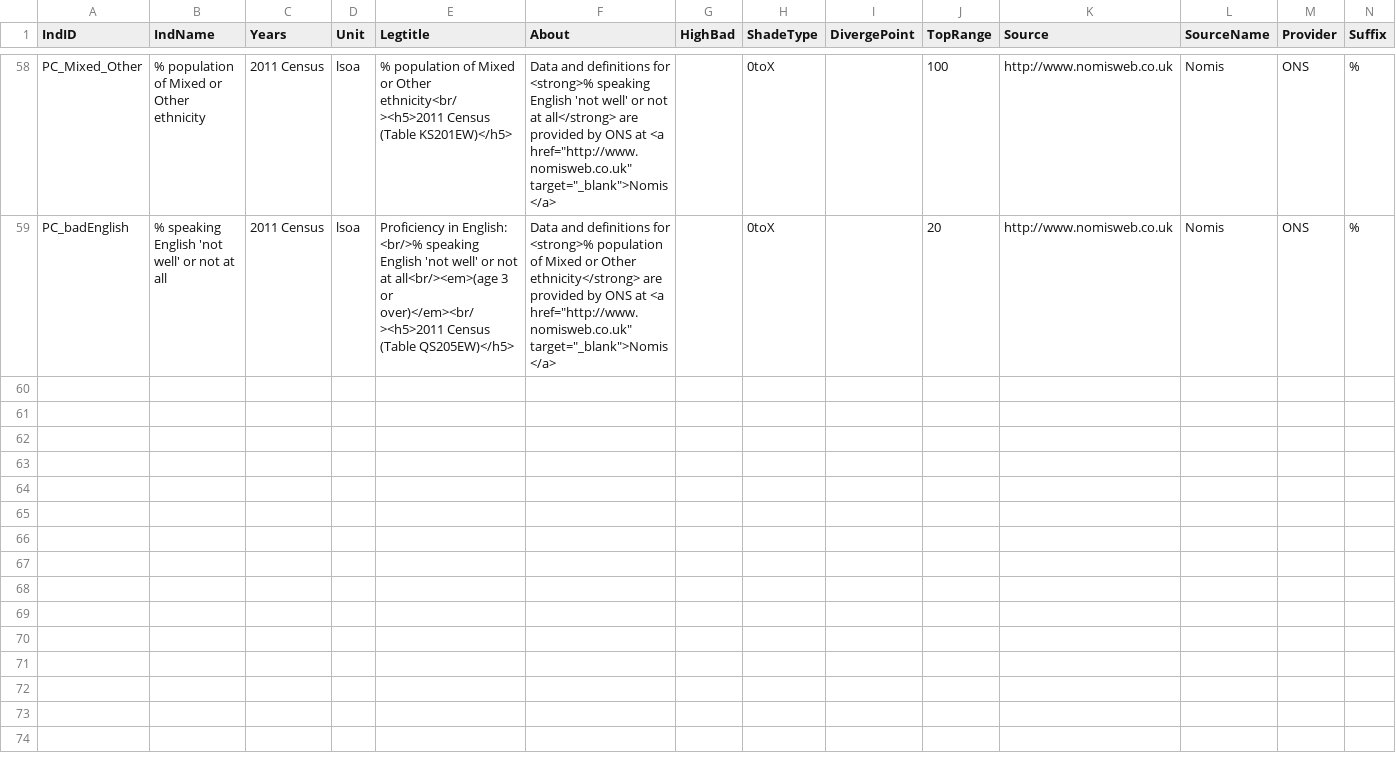
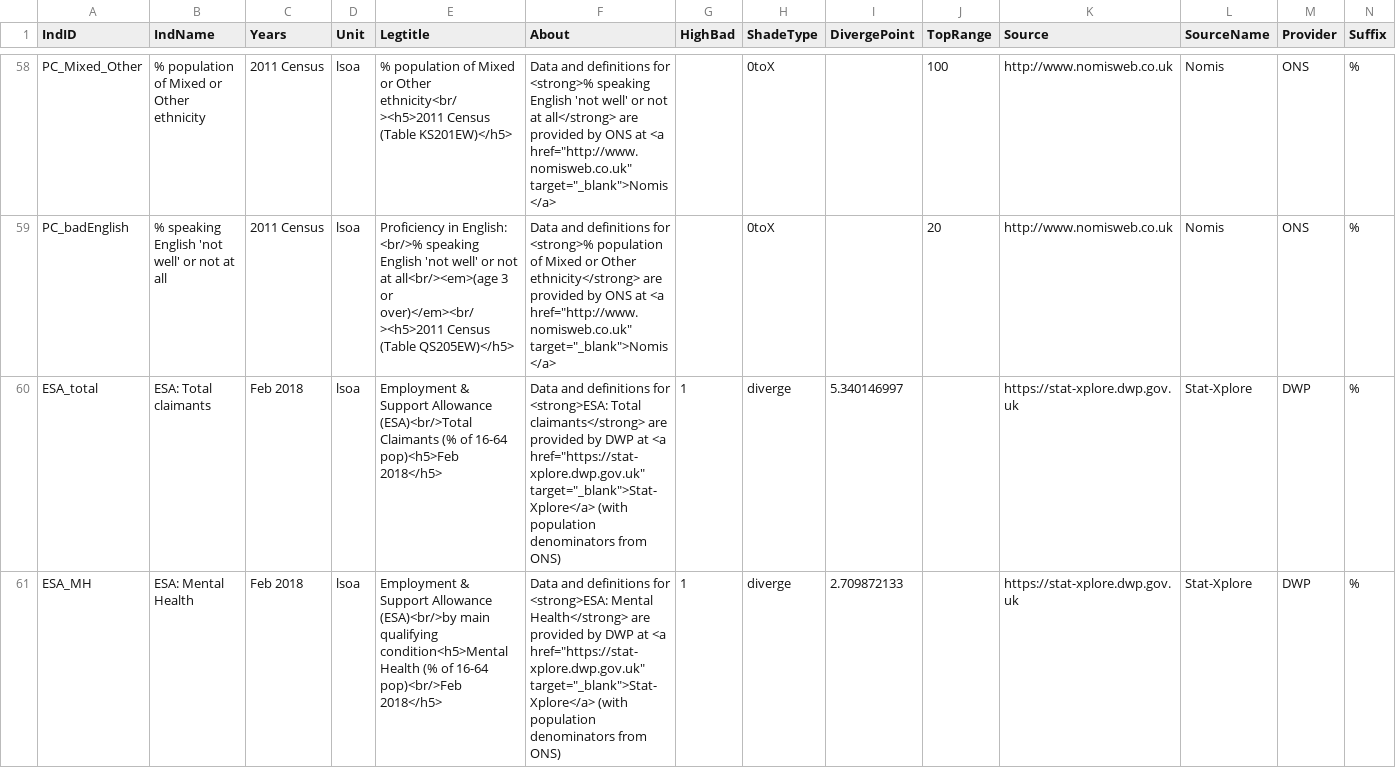
Before and after one commit to bwd-ph/mapdata, a CSV file: Metadata.csv, drawn as a sheet; only a part is shown, gaps mark what is left out; the diff covers the shown part only.

Commit message:
amended to include ESA data from Stat-Xplore

```diff
--- a/Metadata.csv
+++ b/Metadata.csv
@@ -59 +59,3 @@ PC_Mixed_Other,% population of Mixed or Other ethnicity,2011 Census,lsoa,% popul
 PC_badEnglish,% speaking English 'not well' or not at all,2011 Census,lsoa,Proficiency in English: <br/>% speaking English 'not well' or not at all<br/><em>(age 3 or over)</em><br/><h5>2011 Census (Table QS205EW)</h5>,"Data and definitions for <strong>% population of Mixed or Other ethnicity</strong> are provided by ONS at <a href=""http://www.nomisweb.co.uk"" target=""_blank"">Nomis</a> ",,0toX,,20,http://www.nomisweb.co.uk,Nomis,ONS,%
+ESA_total,ESA: Total claimants,Feb 2018,lsoa,Employment & Support Allowance (ESA)<br/>Total Claimants (% of 16-64 pop)<h5>Feb 2018</h5>,"Data and definitions for <strong>ESA: Total claimants</strong> are provided by DWP at <a href=""https://stat-xplore.dwp.gov.uk"" target=""_blank"">Stat-Xplore</a>  (with population denominators from ONS)",1,diverge,5.340146997,,https://stat-xplore.dwp.gov.uk,Stat-Xplore,DWP,%
+ESA_MH,ESA: Mental Health,Feb 2018,lsoa,Employment & Support Allowance (ESA)<br/>by main qualifying condition<h5>Mental Health (% of 16-64 pop)<br/>Feb 2018</h5>,"Data and definitions for <strong>ESA: Mental Health</strong> are provided by DWP at <a href=""https://stat-xplore.dwp.gov.uk"" target=""_blank"">Stat-Xplore</a> (with population denominators from ONS)",1,diverge,2.709872133,,https://stat-xplore.dwp.gov.uk,Stat-Xplore,DWP,%
```
Also changed, not shown: 4 added rows elsewhere in this file, MetaCategories.csv, 2 other files.
